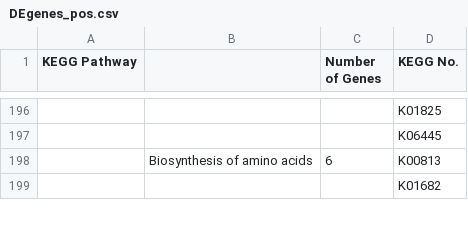
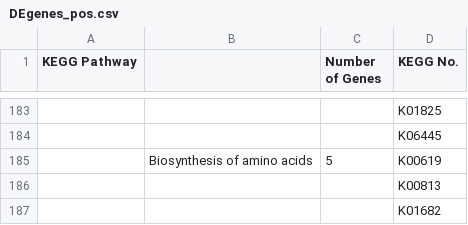
Before and after one commit to kelly-sovacool/bioinf545-group3-project, a CSV file: data/metagenome/gene_abundance_results/DEgenes_pos.csv, drawn as a sheet; only a part is shown, gaps mark what is left out; removed rows and columns are numbered as before the commit, all else as after; the diff covers the shown part only; the diff names each change by its address in the sheet, - before the commit and + after, or states it on an @@ line.

```diff
--- a/data/metagenome/gene_abundance_results/DEgenes_pos.csv
+++ b/data/metagenome/gene_abundance_results/DEgenes_pos.csv
-row 198:  | Biosynthesis of amino acids | 6 | K00813
+row 185:  | Biosynthesis of amino acids | 5 | K00619
+row 186:  |  |  | K00813
```
Also changed, not shown: 15 added rows, 56 removed rows and 33 edited cells elsewhere in this file, data/metagenome/gene_abundance_results/DEgenes_neg.csv, 2 other files.
